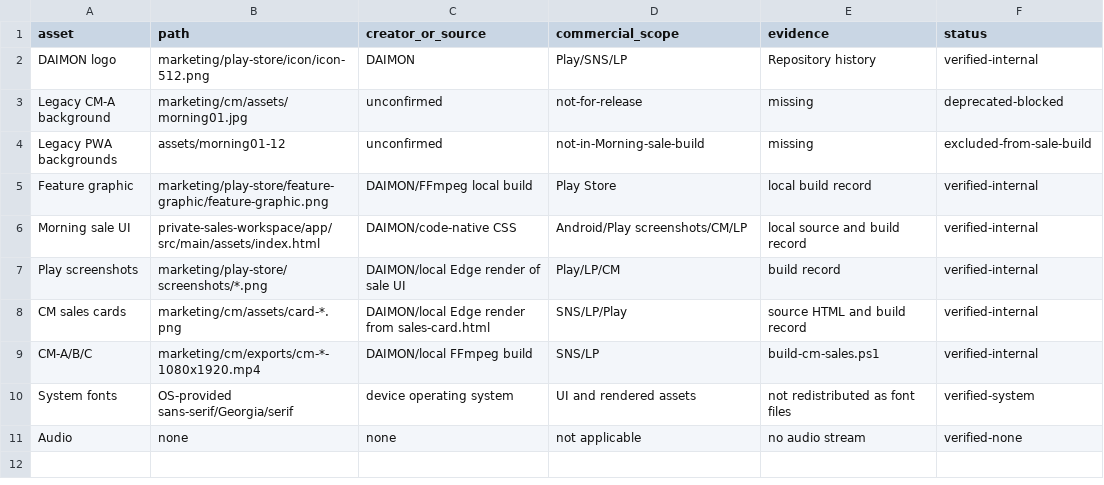
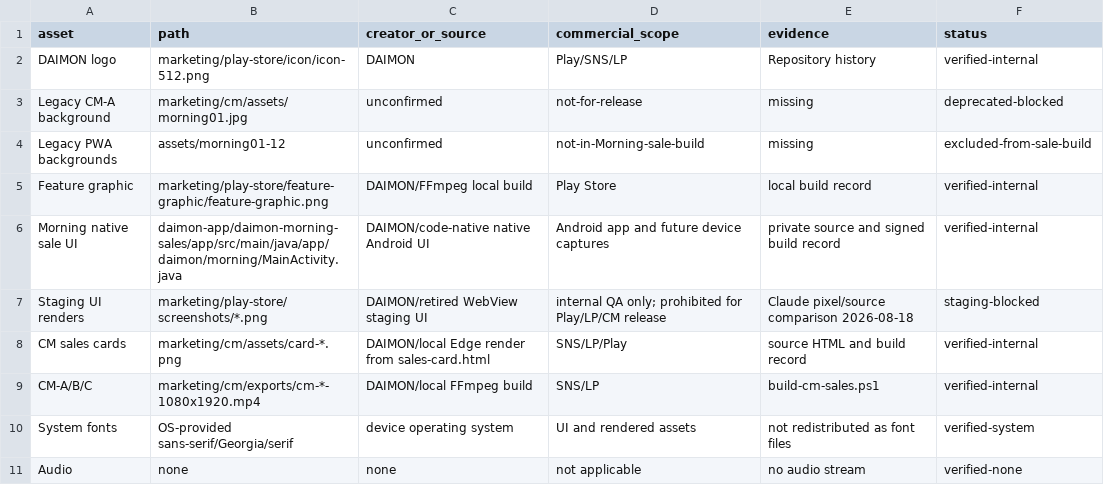
Before and after one commit to daimon-app/daimon-sales, a CSV file: marketing/brand/asset-rights-ledger.csv, drawn as a sheet; removed rows and columns are numbered as before the commit, all else as after; the diff names each change by its address in the sheet, - before the commit and + after, or states it on an @@ line.

Commit message:
feat(marketing): record signed release and final owner gates

```diff
--- a/marketing/brand/asset-rights-ledger.csv
+++ b/marketing/brand/asset-rights-ledger.csv
-row 6: Morning sale UI | private-sales-workspace/app/src/main/assets/index.html | DAIMON/code-native CSS | Android/Play screenshots/CM/LP | local source and build record | verified-internal
-row 7: Play screenshots | marketing/play-store/screenshots/*.png | DAIMON/local Edge render of sale UI | Play/LP/CM | build record | verified-internal
+row 6: Morning native sale UI | daimon-app/daimon-morning-sales/app/src/main/java/app/daimon/morning/MainActivity.java | DAIMON/code-native native Android UI | Android app and future device captures | private source and signed build record | verified-internal
+row 7: Staging UI renders | marketing/play-store/screenshots/*.png | DAIMON/retired WebView staging UI | internal QA only; prohibited for Play/LP/CM release | Claude pixel/source comparison 2026-08-18 | staging-blocked
```
Also changed, not shown: 16 other files.
